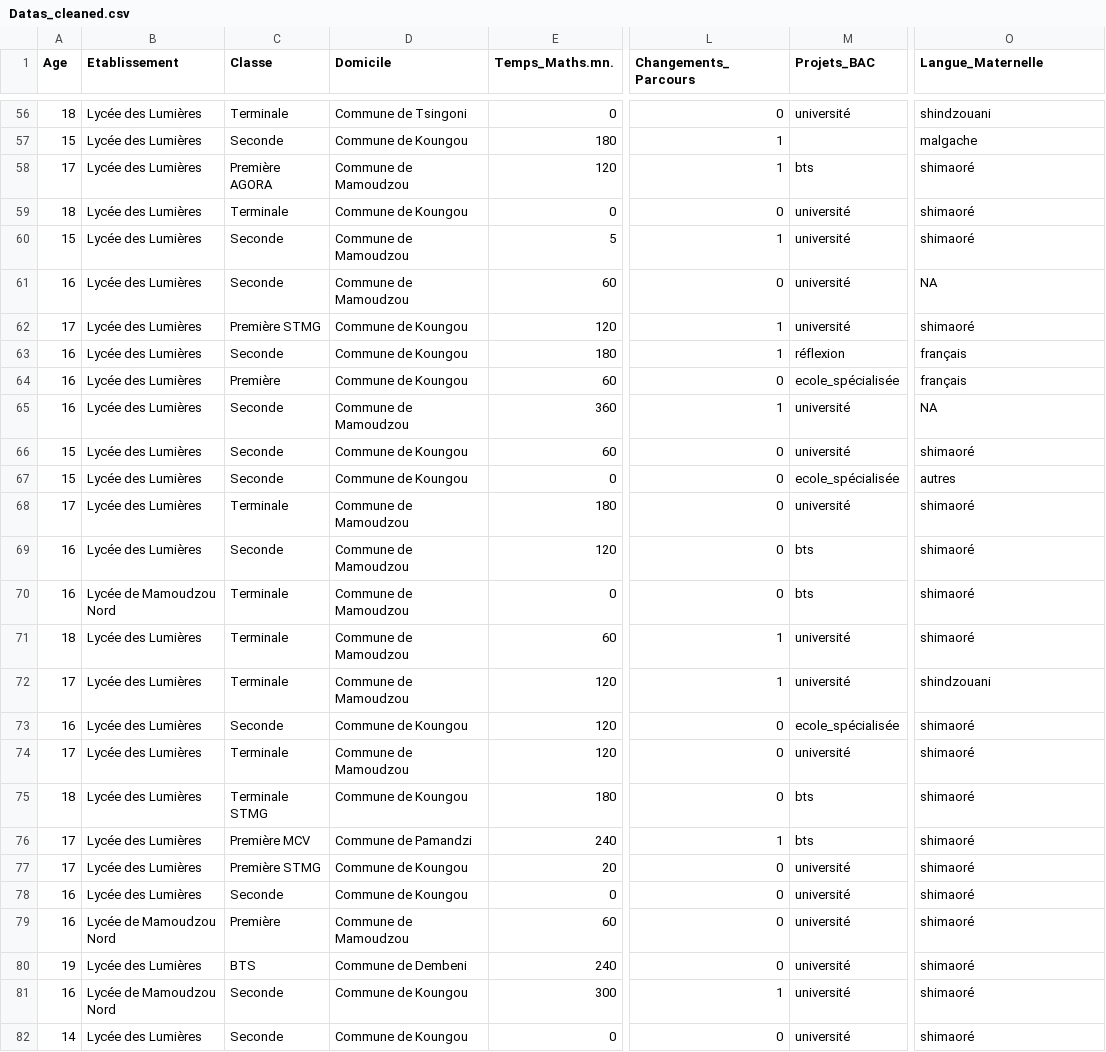
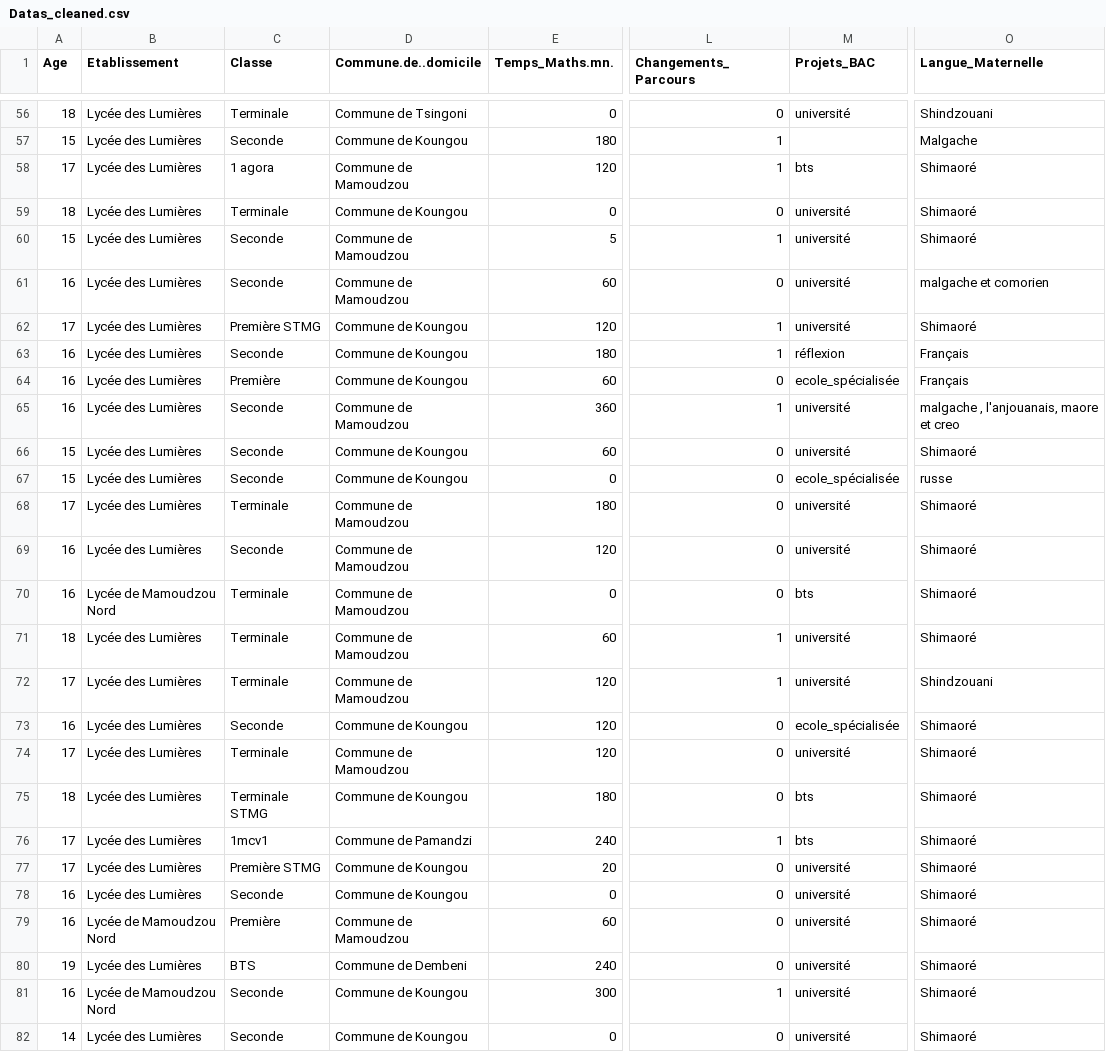
Before and after one commit to SamiraMS2050/Projet2025, a CSV file: Datas_cleaned.csv, drawn as a sheet; only a part is shown, gaps mark what is left out; the diff covers the shown part only; the diff names each change by its address in the sheet, - before the commit and + after, or states it on an @@ line.

```diff
--- a/Datas_cleaned.csv
+++ b/Datas_cleaned.csv
-D1: Domicile
+D1: Commune.de..domicile
-O56 (Langue_Maternelle): shindzouani
+O56 (Langue_Maternelle): Shindzouani
-O57 (Langue_Maternelle): malgache
+O57 (Langue_Maternelle): Malgache
-C58 (Classe): Première AGORA
+C58 (Classe): 1 agora
-O58:O60 (Langue_Maternelle): shimaoré
+O58:O60 (Langue_Maternelle): Shimaoré
-O61 (Langue_Maternelle): NA
+O61 (Langue_Maternelle): malgache et comorien
-O62 (Langue_Maternelle): shimaoré
+O62 (Langue_Maternelle): Shimaoré
-O63:O64 (Langue_Maternelle): français
+O63:O64 (Langue_Maternelle): Français
-O65 (Langue_Maternelle): NA
+O65 (Langue_Maternelle): malgache , l'anjouanais, maore et creo
-O66 (Langue_Maternelle): shimaoré
+O66 (Langue_Maternelle): Shimaoré
-O67 (Langue_Maternelle): autres
+O67 (Langue_Maternelle): russe
-O68:O71 (Langue_Maternelle): shimaoré
+O68:O71 (Langue_Maternelle): Shimaoré
-M69 (Projets_BAC): bts
+M69 (Projets_BAC): université
-O72 (Langue_Maternelle): shindzouani
+O72 (Langue_Maternelle): Shindzouani
-O73:O82 (Langue_Maternelle): shimaoré
+O73:O82 (Langue_Maternelle): Shimaoré
-C76 (Classe): Première MCV
+C76 (Classe): 1mcv1
```
Also changed, not shown: 149 edited cells elsewhere in this file.
